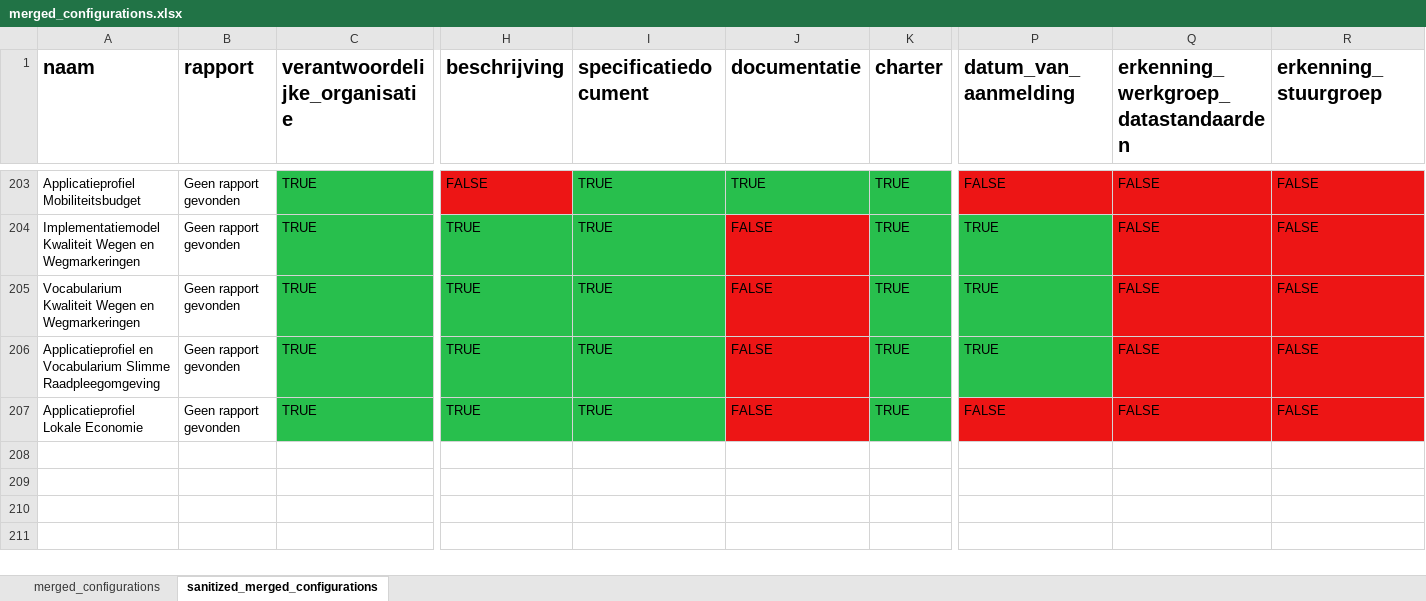
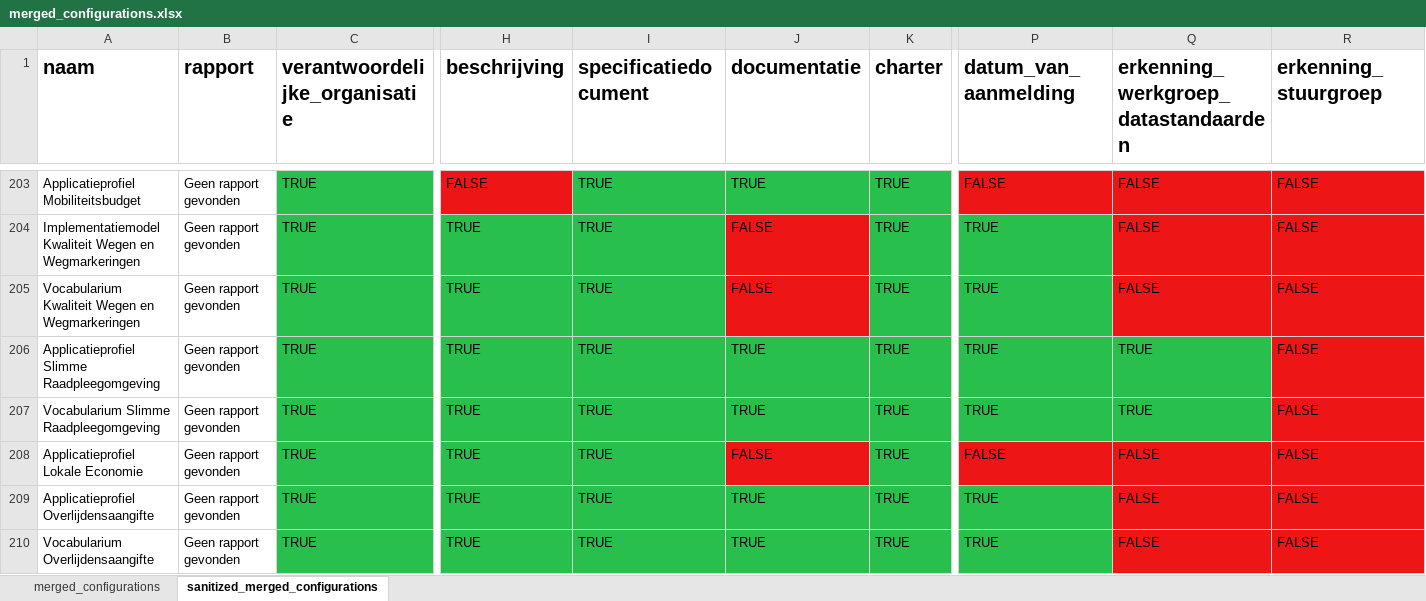
Before and after one commit to Informatievlaanderen/OSLO-Standaardenregister-validator, an Excel workbook: report/merged_configurations.xlsx, sheet sanitized_merged_configurations, drawn as a sheet; only a part is shown, gaps mark what is left out; values as stored, in another font and other column widths than the file's, no borders; rows hold the shown columns only; the diff names each change by its address in the sheet, - before the commit and + after, or states it on an @@ line.

```diff
--- a/report/merged_configurations.xlsx (sheet sanitized_merged_configurations)
+++ b/report/merged_configurations.xlsx (sheet sanitized_merged_configurations)
-A206 (naam): Applicatieprofiel en Vocabularium Slimme Raadpleegomgeving
+A206 (naam): Applicatieprofiel Slimme Raadpleegomgeving
-J206 (documentatie): FALSE
+J206 (documentatie): TRUE
-J206 fill: #ED1515
+J206 fill: #28BF4D
-Q206: FALSE
+Q206: TRUE
-Q206 fill: #ED1515
+Q206 fill: #28BF4D
+row 207: Vocabularium Slimme Raadpleegomgeving | Geen rapport gevonden | TRUE | TRUE | TRUE | TRUE | TRUE | TRUE | TRUE | FALSE
+row 209: Applicatieprofiel Overlijdensaangifte | Geen rapport gevonden | TRUE | TRUE | TRUE | TRUE | TRUE | TRUE | FALSE | FALSE
+row 210: Vocabularium Overlijdensaangifte | Geen rapport gevonden | TRUE | TRUE | TRUE | TRUE | TRUE | TRUE | FALSE | FALSE
```
Also changed, not shown: sheet merged_configurations, 4 other files.
